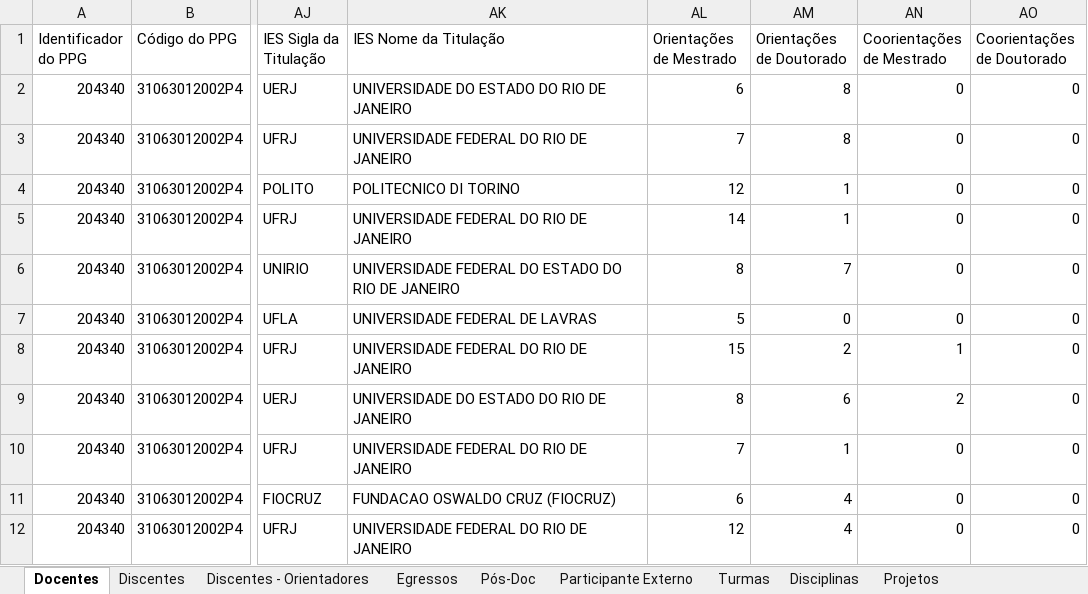
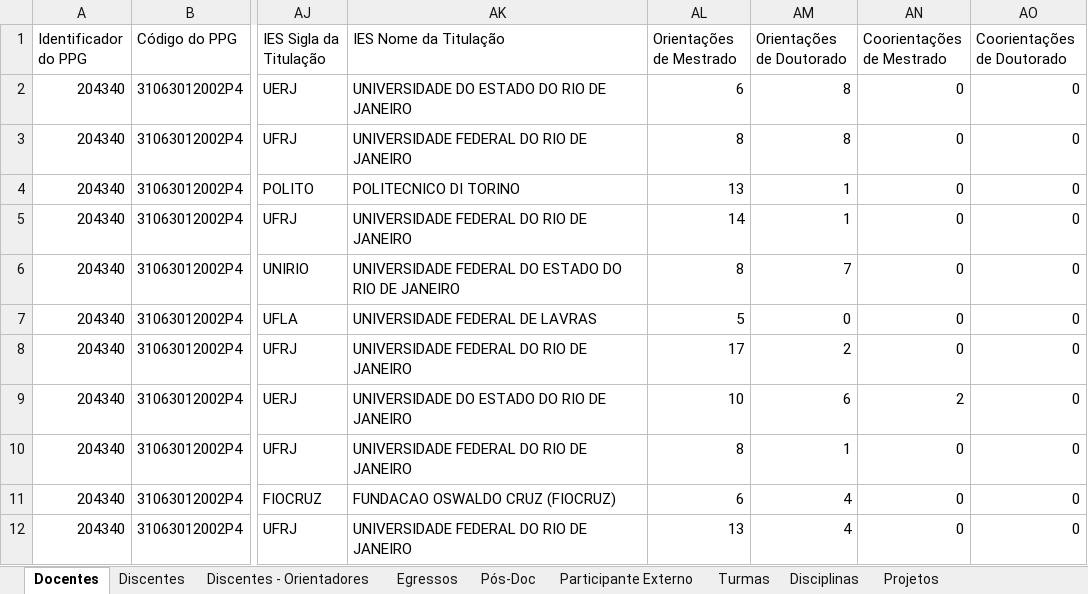
Before and after one commit to ppgcr-unisuam/observatoriocr, an Excel workbook: Sucupira/2022/conferencia_programa.xlsx, sheet Docentes, drawn as a sheet; only a part is shown, gaps mark what is left out; values as stored, in another font and other column widths than the file's, no borders; the diff names each change by its address in the sheet, - before the commit and + after, or states it on an @@ line.

```diff
--- a/Sucupira/2022/conferencia_programa.xlsx (sheet Docentes)
+++ b/Sucupira/2022/conferencia_programa.xlsx (sheet Docentes)
-AL3 (Orientações de Mestrado): 7
+AL3 (Orientações de Mestrado): 8
-AL4 (Orientações de Mestrado): 12
+AL4 (Orientações de Mestrado): 13
-AL8 (Orientações de Mestrado): 15
+AL8 (Orientações de Mestrado): 17
-AN8 (Coorientações de Mestrado): 1
+AN8 (Coorientações de Mestrado): 0
-AL9 (Orientações de Mestrado): 8
+AL9 (Orientações de Mestrado): 10
-AL10 (Orientações de Mestrado): 7
+AL10 (Orientações de Mestrado): 8
-AL12 (Orientações de Mestrado): 12
+AL12 (Orientações de Mestrado): 13
```
Also changed, not shown: sheet Discentes - Orientadores, sheet Discentes, Sucupira/2021/conferencia_programa.xlsx, docs/Sucupira/2021/conferencia_programa.xlsx, 3 other files.
